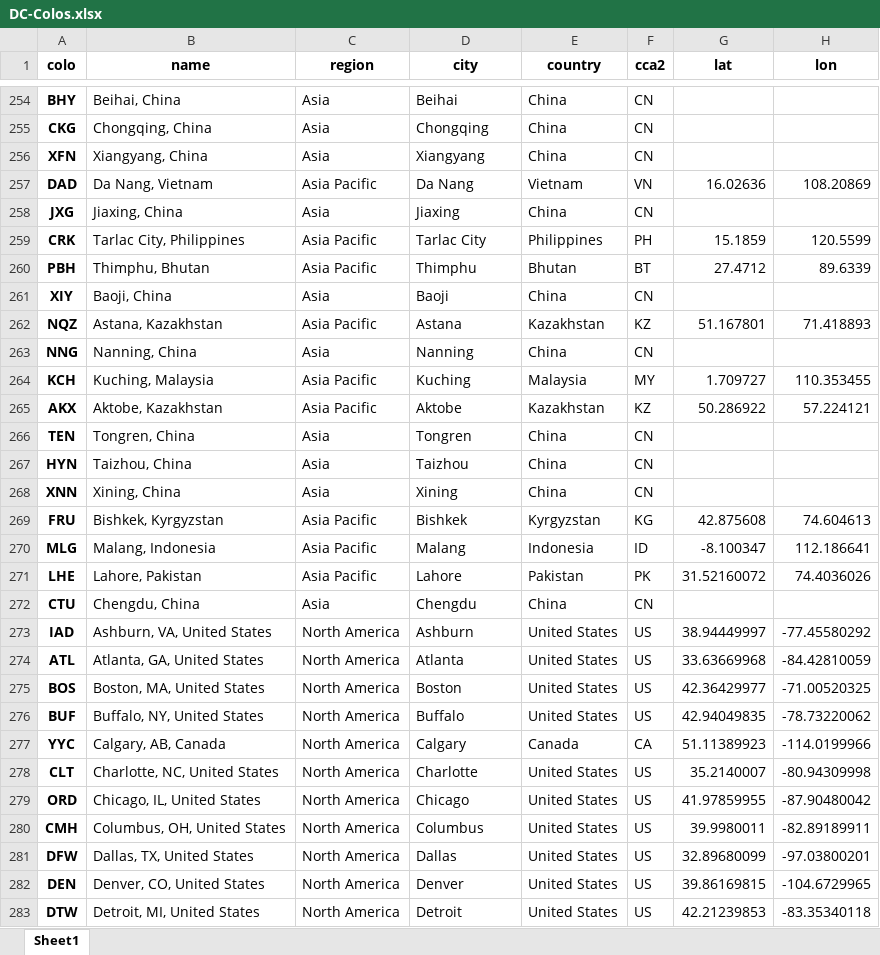
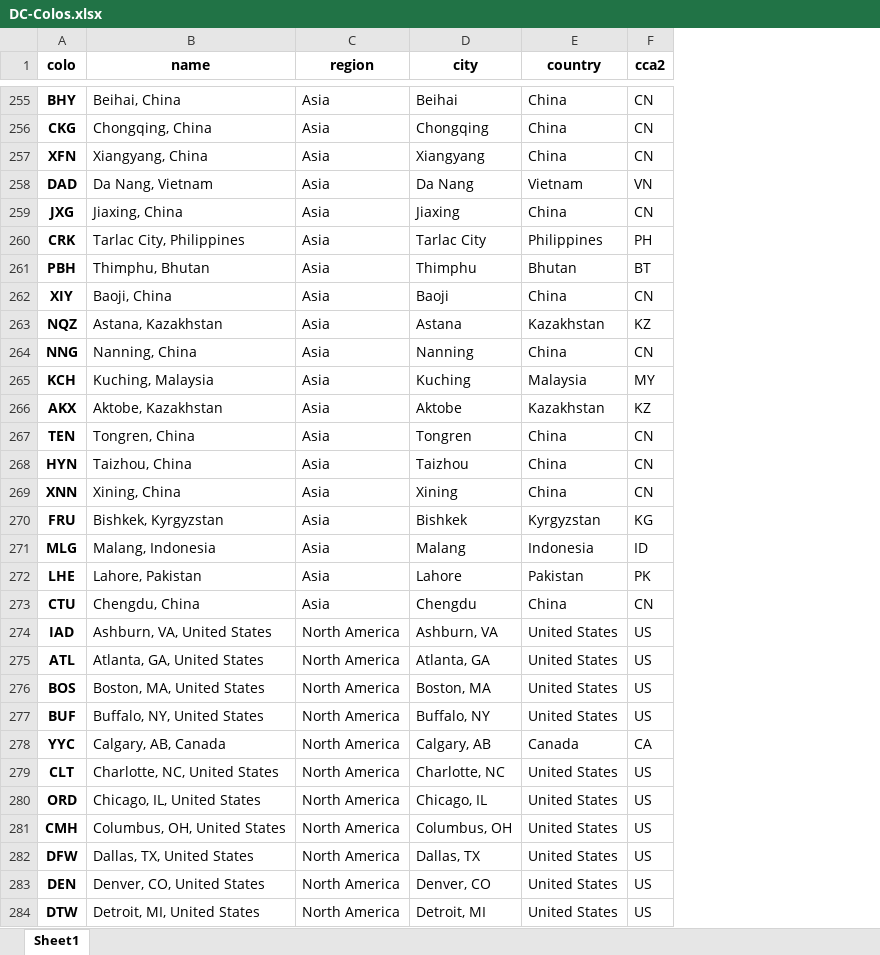
Before and after one commit to Netrvin/cloudflare-colo-list, an Excel workbook: DC-Colos.xlsx, sheet Sheet1, drawn as a sheet; only a part is shown, gaps mark what is left out; values as stored, in another font and other column widths than the file's, no borders; removed rows and columns are numbered as before the commit, all else as after; the diff covers the shown part only; the diff names each change by its address in the sheet, - before the commit and + after, or states it on an @@ line.

```diff
--- a/DC-Colos.xlsx (sheet Sheet1)
+++ b/DC-Colos.xlsx (sheet Sheet1)
-column G (lat), rows 257-283: 16.02636 |  | 15.1859 | 27.4712 |  | 51.167801 |  | 1.709727 | 50.286922 |  |  |  | 42.875608 | -8.100347 | 31.52160072 |  | 38.94449997 | 33.63669968 | 42.36429977 | 42.94049835 | 51.11389923 | 35.2140007 | 41.97859955 | 39.9980011 | 32.89680099 | 39.86169815 | 42.21239853
-column H (lon), rows 257-283: 108.20869 |  | 120.5599 | 89.6339 |  | 71.418893 |  | 110.353455 | 57.224121 |  |  |  | 74.604613 | 112.186641 | 74.4036026 |  | -77.45580292 | -84.42810059 | -71.00520325 | -78.73220062 | -114.0199966 | -80.94309998 | -87.90480042 | -82.89189911 | -97.03800201 | -104.6729965 | -83.35340118
-C258 (region): Asia Pacific
+C258 (region): Asia
-C260:C261 (region): Asia Pacific
+C260:C261 (region): Asia
-C263 (region): Asia Pacific
+C263 (region): Asia
-C265:C266 (region): Asia Pacific
+C265:C266 (region): Asia
-C270:C272 (region): Asia Pacific
+C270:C272 (region): Asia
-D274 (city): Ashburn
+D274 (city): Ashburn, VA
-D275 (city): Atlanta
+D275 (city): Atlanta, GA
-D276 (city): Boston
+D276 (city): Boston, MA
-D277 (city): Buffalo
+D277 (city): Buffalo, NY
-D278 (city): Calgary
+D278 (city): Calgary, AB
-D279 (city): Charlotte
+D279 (city): Charlotte, NC
-D280 (city): Chicago
+D280 (city): Chicago, IL
-D281 (city): Columbus
+D281 (city): Columbus, OH
-D282 (city): Dallas
+D282 (city): Dallas, TX
-D283 (city): Denver
+D283 (city): Denver, CO
-D284 (city): Detroit
+D284 (city): Detroit, MI
```
Also changed, not shown: 1 added row and 161 edited cells elsewhere in this sheet, 3 other files.
